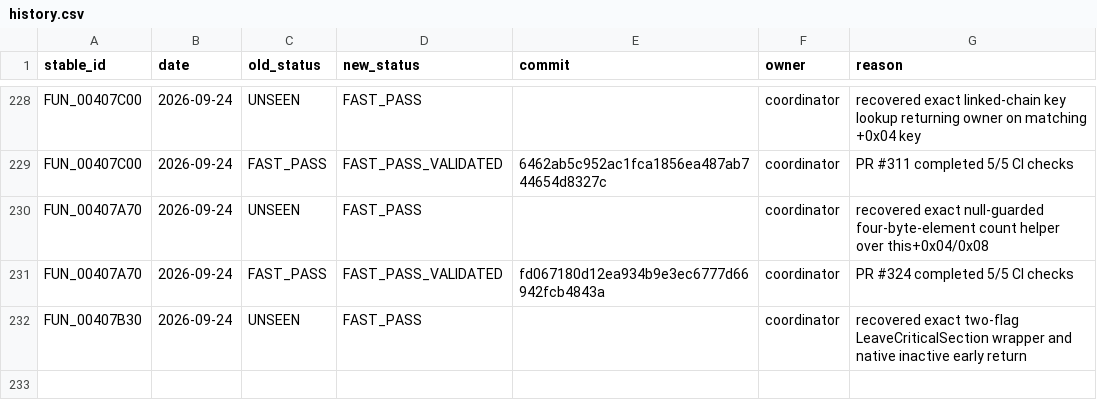
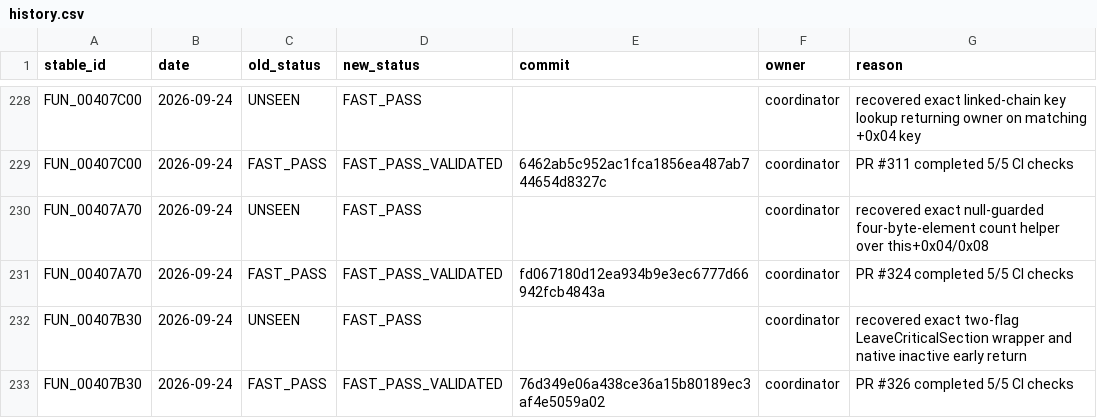
Before and after one commit to Putxo/BioHazard-V-Resurrection, a CSV file: database/history.csv, drawn as a sheet; only a part is shown, gaps mark what is left out.

Commit message:
Validate FUN_00407B30 fast-pass block

```diff
--- a/database/history.csv
+++ b/database/history.csv
@@ -232 +232,2 @@ FUN_00407A70,2026-09-24,FAST_PASS,FAST_PASS_VALIDATED,fd067180d12ea934b9e3ec6777
 FUN_00407B30,2026-09-24,UNSEEN,FAST_PASS,,coordinator,recovered exact two-flag LeaveCriticalSection wrapper and native inactive early return
+FUN_00407B30,2026-09-24,FAST_PASS,FAST_PASS_VALIDATED,76d349e06a438ce36a15b80189ec3af4e5059a02,coordinator,PR #326 completed 5/5 CI checks
```
Also changed, not shown: database/functions.csv, 2 other files.
